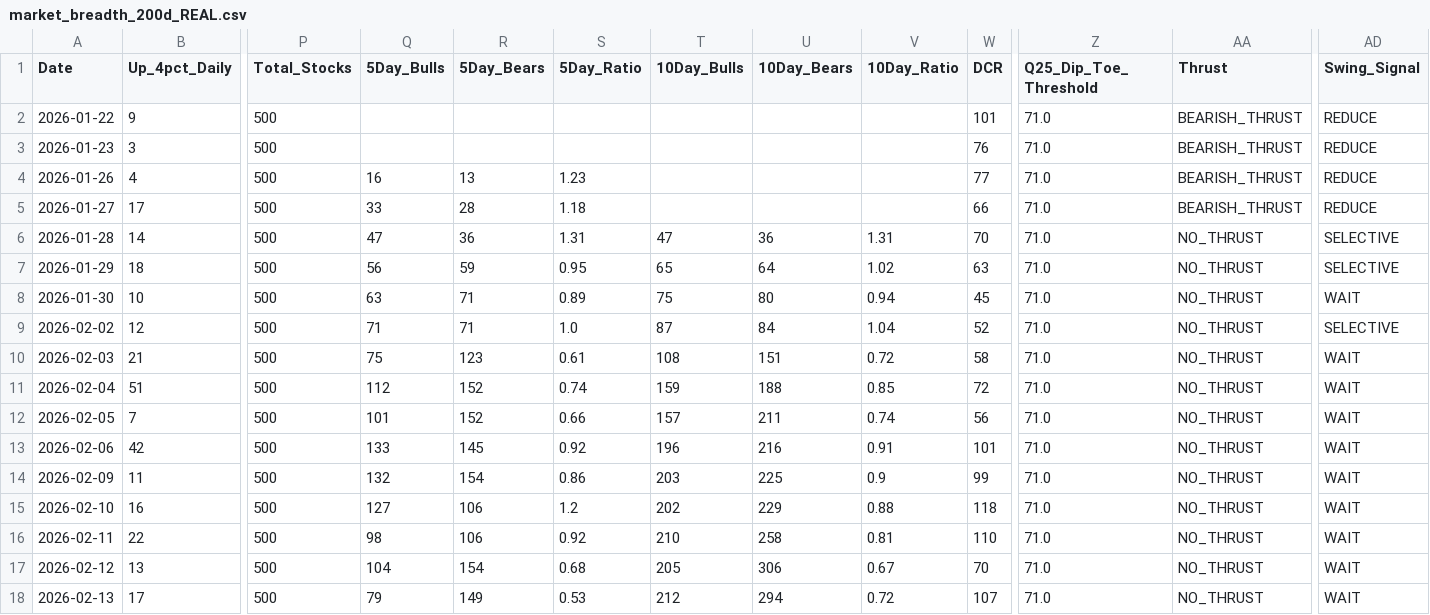
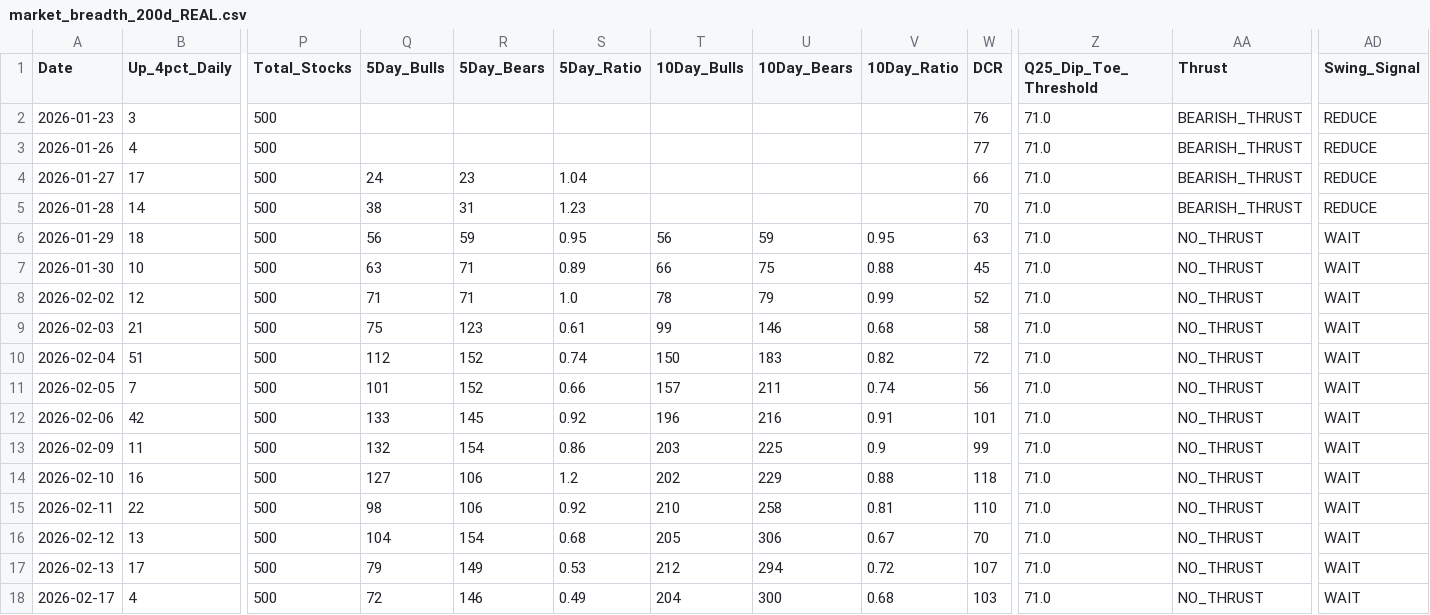
Before and after one commit to Vineh20/market-breadth, a CSV file: docs/market_breadth_200d_REAL.csv, drawn as a sheet; only a part is shown, gaps mark what is left out; the shorter side is filled out with more unchanged rows; removed rows and columns are numbered as before the commit, all else as after; rows hold the shown columns only; the diff covers the shown part only; the diff names each change by its address in the sheet, - before the commit and + after, or states it on an @@ line.

```diff
--- a/docs/market_breadth_200d_REAL.csv
+++ b/docs/market_breadth_200d_REAL.csv
-row 2: 2026-01-22 | 9 | 500 |  |  |  |  |  |  | 101 | 71.0 | BEARISH_THRUST | REDUCE
-Q3 (5Day_Bulls): 16
+Q3 (5Day_Bulls): (empty)
-R3 (5Day_Bears): 13
+R3 (5Day_Bears): (empty)
-S3 (5Day_Ratio): 1.23
+S3 (5Day_Ratio): (empty)
-Q4 (5Day_Bulls): 33
+Q4 (5Day_Bulls): 24
-R4 (5Day_Bears): 28
+R4 (5Day_Bears): 23
-S4 (5Day_Ratio): 1.18
+S4 (5Day_Ratio): 1.04
-Q5 (5Day_Bulls): 47
+Q5 (5Day_Bulls): 38
-R5 (5Day_Bears): 36
+R5 (5Day_Bears): 31
-S5 (5Day_Ratio): 1.31
+S5 (5Day_Ratio): 1.23
-T5 (10Day_Bulls): 47
+T5 (10Day_Bulls): (empty)
-U5 (10Day_Bears): 36
+U5 (10Day_Bears): (empty)
-V5 (10Day_Ratio): 1.31
+V5 (10Day_Ratio): (empty)
-AA5 (Thrust): NO_THRUST
+AA5 (Thrust): BEARISH_THRUST
-AD5 (Swing_Signal): SELECTIVE
+AD5 (Swing_Signal): REDUCE
-T6 (10Day_Bulls): 65
+T6 (10Day_Bulls): 56
-U6 (10Day_Bears): 64
+U6 (10Day_Bears): 59
-V6 (10Day_Ratio): 1.02
+V6 (10Day_Ratio): 0.95
-AD6 (Swing_Signal): SELECTIVE
+AD6 (Swing_Signal): WAIT
-T7 (10Day_Bulls): 75
+T7 (10Day_Bulls): 66
-U7 (10Day_Bears): 80
+U7 (10Day_Bears): 75
-V7 (10Day_Ratio): 0.94
+V7 (10Day_Ratio): 0.88
-T8 (10Day_Bulls): 87
+T8 (10Day_Bulls): 78
-U8 (10Day_Bears): 84
+U8 (10Day_Bears): 79
-V8 (10Day_Ratio): 1.04
+V8 (10Day_Ratio): 0.99
-AD8 (Swing_Signal): SELECTIVE
+AD8 (Swing_Signal): WAIT
-T9 (10Day_Bulls): 108
+T9 (10Day_Bulls): 99
-U9 (10Day_Bears): 151
+U9 (10Day_Bears): 146
-V9 (10Day_Ratio): 0.72
+V9 (10Day_Ratio): 0.68
-T10 (10Day_Bulls): 159
+T10 (10Day_Bulls): 150
-U10 (10Day_Bears): 188
+U10 (10Day_Bears): 183
-V10 (10Day_Ratio): 0.85
+V10 (10Day_Ratio): 0.82
```
Also changed, not shown: 1 added row elsewhere in this file, market_breadth_200d_REAL.csv, 2 other files.
